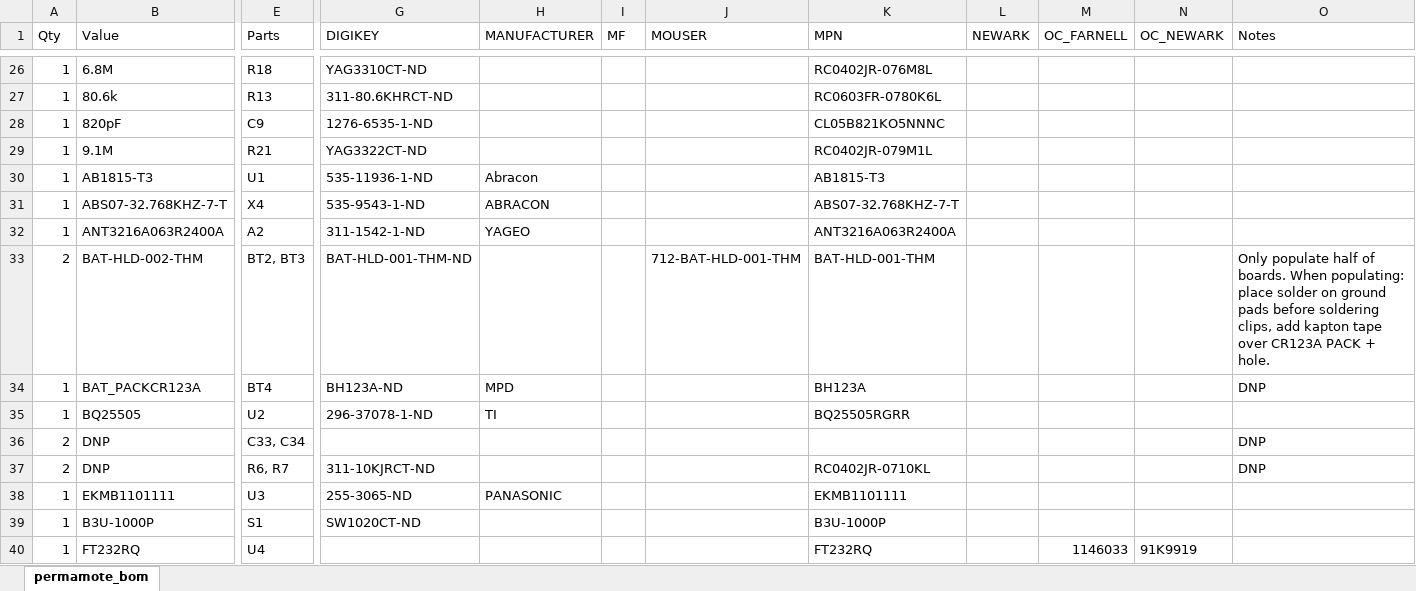
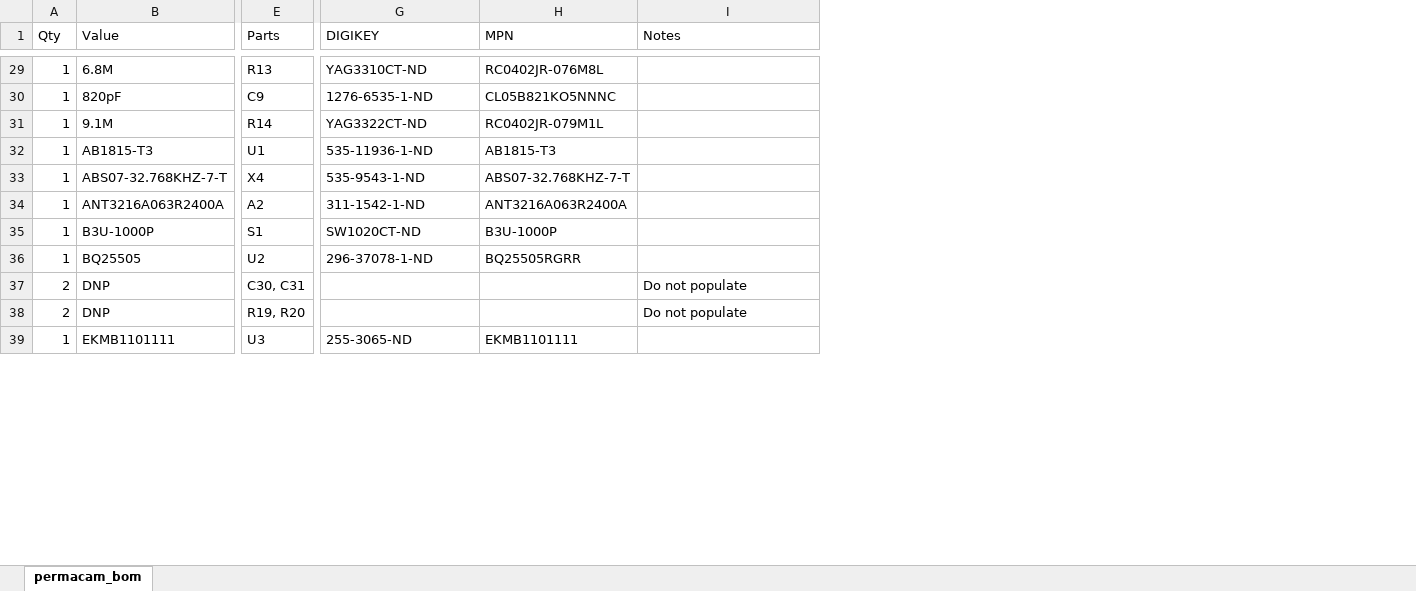
Before and after one commit to lab11/permamote, an Excel workbook: hardware/permacam/rev_a/permacam_bom.xlsx, sheet permacam_bom, drawn as a sheet; only a part is shown, gaps mark what is left out; values as stored, in another font and other column widths than the file's, no borders; removed rows and columns are numbered as before the commit, all else as after; rows hold the shown columns only; the diff covers the shown part only; the diff names each change by its address in the sheet, - before the commit and + after, or states it on an @@ line.

Commit message:
update part numbers

```diff
--- a/hardware/permacam/rev_a/permacam_bom.xlsx (sheet permacam_bom)
+++ b/hardware/permacam/rev_a/permacam_bom.xlsx (sheet permacam_bom)
-sheet tab: permamote_bom
+sheet tab: permacam_bom
-column H (MANUFACTURER), rows 30-32: Abracon | ABRACON | YAGEO; rows 35-38: TI |  |  | PANASONIC
-column I (MF), empty
-column J (MOUSER), empty
-column L (NEWARK), empty
-column M (OC_FARNELL), empty
-column N (OC_NEWARK), empty
-E29 (Parts): R18
+E29 (Parts): R13
-row 27: 1 | 80.6k | R13 | 311-80.6KHRCT-ND |  |  |  | RC0603FR-0780K6L
-E31 (Parts): R21
+E31 (Parts): R14
-row 33: 2 | BAT-HLD-002-THM | BT2, BT3 | BAT-HLD-001-THM-ND |  |  | 712-BAT-HLD-001-THM | BAT-HLD-001-THM |  |  |  | Only populate half of boards. When populating: place solder on ground pads before soldering clips, add kapton tape over CR123A PACK + hole.
-row 34: 1 | BAT_PACKCR123A | BT4 | BH123A-ND | MPD |  |  | BH123A |  |  |  | DNP
+row 35: 1 | B3U-1000P | S1 | SW1020CT-ND | B3U-1000P
-E37 (Parts): C33, C34
+E37 (Parts): C30, C31
-I37:I38 (Notes): DNP
+I37:I38 (Notes): Do not populate
-E38 (Parts): R6, R7
+E38 (Parts): R19, R20
-G38 (DIGIKEY): 311-10KJRCT-ND
+G38 (DIGIKEY): (empty)
-H38 (MPN): RC0402JR-0710KL
+H38 (MPN): (empty)
-row 39: 1 | B3U-1000P | S1 | SW1020CT-ND |  |  |  | B3U-1000P
-row 40: 1 | FT232RQ | U4 |  |  |  |  | FT232RQ |  | 1146033 | 91K9919
```
Also changed, not shown: 6 added rows, 5 removed rows and 18 edited cells elsewhere in this sheet, 3 other files.
